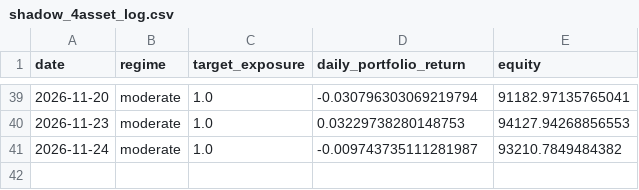
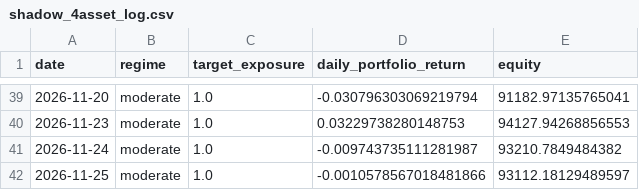
Before and after one commit to pascalburki/regime-strategy-paper-trading, a CSV file: shadow_4asset_log.csv, drawn as a sheet; only a part is shown, gaps mark what is left out.

```diff
--- a/shadow_4asset_log.csv
+++ b/shadow_4asset_log.csv
@@ -41 +41,2 @@ date,regime,target_exposure,daily_portfolio_return,equity
 2026-11-24,moderate,1.0,-0.009743735111281987,93210.7849484382
+2026-11-25,moderate,1.0,-0.0010578567018481866,93112.18129489597
```
